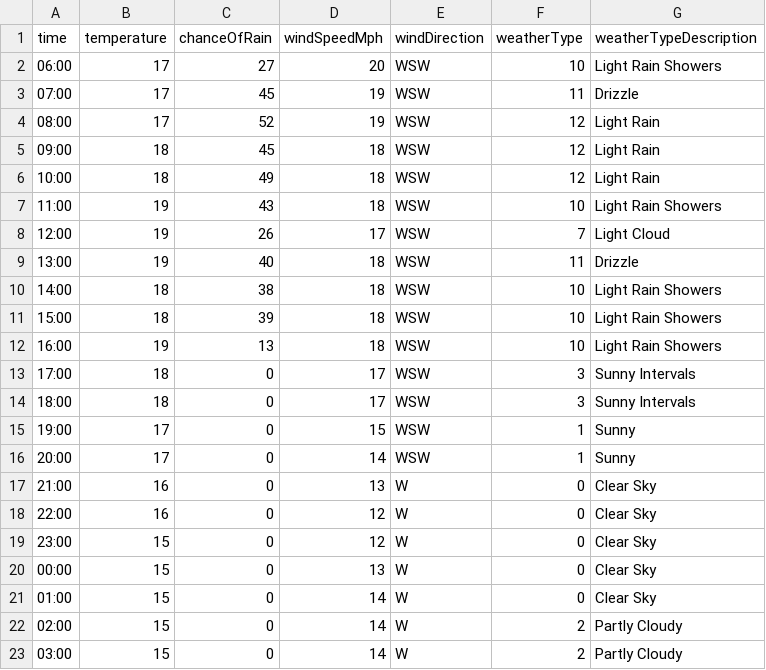
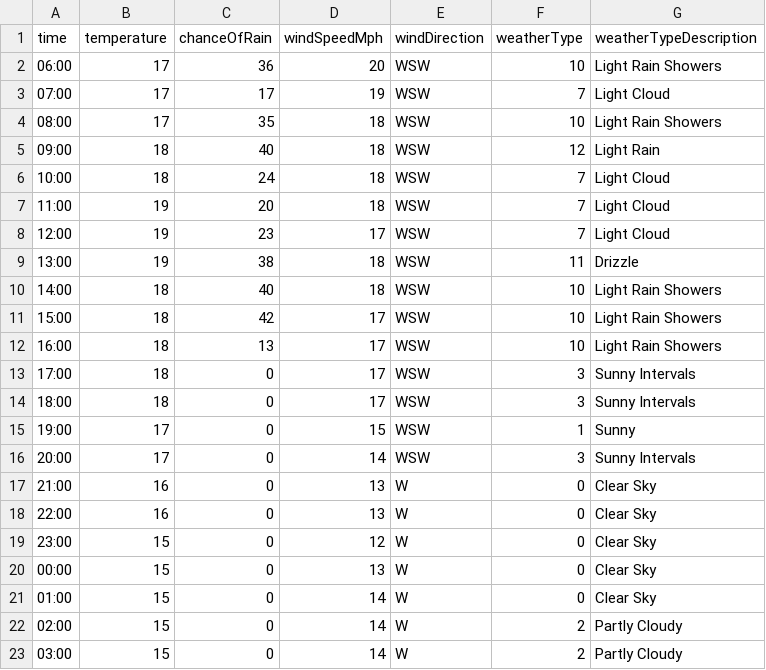
Before and after one commit to djcarter85/studland, a CSV file: _data/weather/2023-07-31.csv, drawn as a sheet; only a part is shown.

Commit message:
33c7a97b-a051-49ff-bde5-b56db97fbbfc

```diff
--- a/_data/weather/2023-07-31.csv
+++ b/_data/weather/2023-07-31.csv
@@ -1,13 +1,13 @@
 time,temperature,chanceOfRain,windSpeedMph,windDirection,weatherType,weatherTypeDescription
-06:00,17,27,20,WSW,10,Light Rain Showers
-07:00,17,45,19,WSW,11,Drizzle
-08:00,17,52,19,WSW,12,Light Rain
-09:00,18,45,18,WSW,12,Light Rain
-10:00,18,49,18,WSW,12,Light Rain
-11:00,19,43,18,WSW,10,Light Rain Showers
-12:00,19,26,17,WSW,7,Light Cloud
-13:00,19,40,18,WSW,11,Drizzle
-14:00,18,38,18,WSW,10,Light Rain Showers
-15:00,18,39,18,WSW,10,Light Rain Showers
-16:00,19,13,18,WSW,10,Light Rain Showers
+06:00,17,36,20,WSW,10,Light Rain Showers
+07:00,17,17,19,WSW,7,Light Cloud
+08:00,17,35,18,WSW,10,Light Rain Showers
+09:00,18,40,18,WSW,12,Light Rain
+10:00,18,24,18,WSW,7,Light Cloud
+11:00,19,20,18,WSW,7,Light Cloud
+12:00,19,23,17,WSW,7,Light Cloud
+13:00,19,38,18,WSW,11,Drizzle
+14:00,18,40,18,WSW,10,Light Rain Showers
+15:00,18,42,17,WSW,10,Light Rain Showers
+16:00,18,13,17,WSW,10,Light Rain Showers
 17:00,18,0,17,WSW,3,Sunny Intervals
@@ -15,5 +15,5 @@ time,temperature,chanceOfRain,windSpeedMph,windDirection,weatherType,weatherType
 19:00,17,0,15,WSW,1,Sunny
-20:00,17,0,14,WSW,1,Sunny
+20:00,17,0,14,WSW,3,Sunny Intervals
 21:00,16,0,13,W,0,Clear Sky
-22:00,16,0,12,W,0,Clear Sky
+22:00,16,0,13,W,0,Clear Sky
 23:00,15,0,12,W,0,Clear Sky
```
